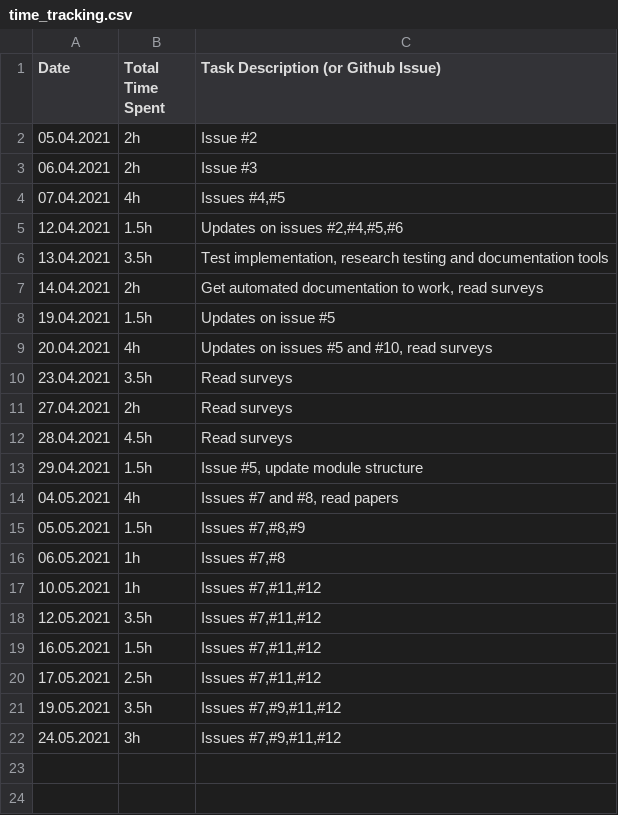
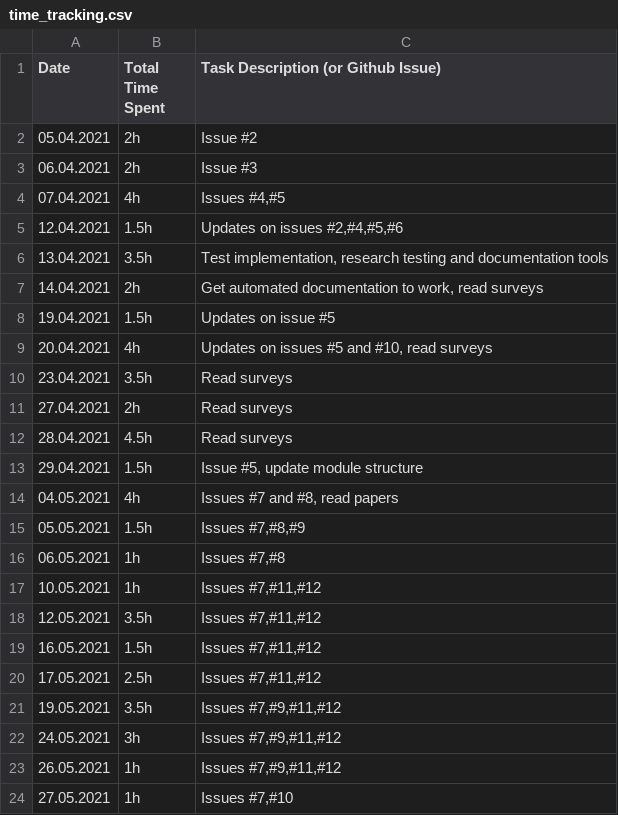
Before and after one commit to haugjo/float, a CSV file: docs/time_tracking.csv, drawn as a sheet.

```diff
--- a/docs/time_tracking.csv
+++ b/docs/time_tracking.csv
@@ -22 +22,3 @@
 "24.05.2021";"3h";"Issues #7,#9,#11,#12"
+"26.05.2021";"1h";"Issues #7,#9,#11,#12"
+"27.05.2021";"1h";"Issues #7,#10"
```
Also changed, not shown: 2 other files.
